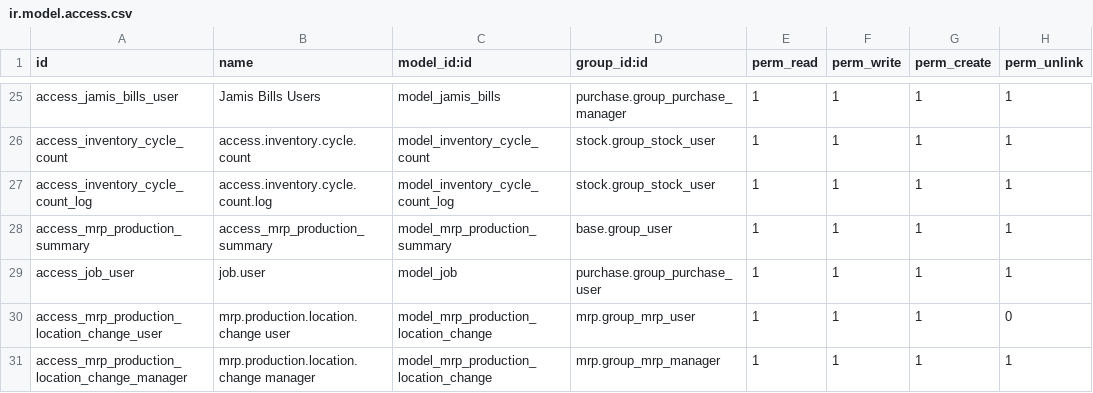
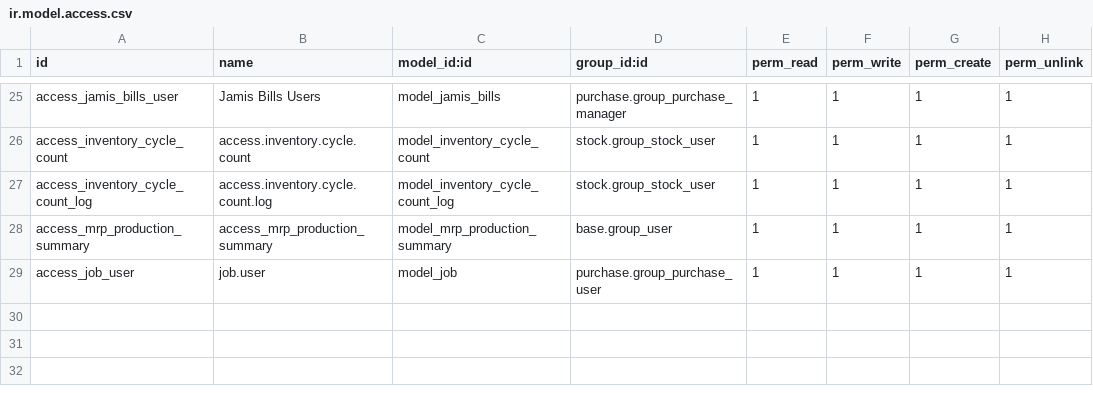
Before and after one commit to rtrice-edge/Edge-Autonomy-HSV, a CSV file: edge_module/security/ir.model.access.csv, drawn as a sheet; only a part is shown, gaps mark what is left out; the diff names each change by its address in the sheet, - before the commit and + after, or states it on an @@ line.

Commit message:
whoops

```diff
--- a/edge_module/security/ir.model.access.csv
+++ b/edge_module/security/ir.model.access.csv
-row 30: access_mrp_production_location_change_user | mrp.production.location.change user | model_mrp_production_location_change | mrp.group_mrp_user | 1 | 1 | 1 | 0
-row 31: access_mrp_production_location_change_manager | mrp.production.location.change manager | model_mrp_production_location_change | mrp.group_mrp_manager | 1 | 1 | 1 | 1
```
